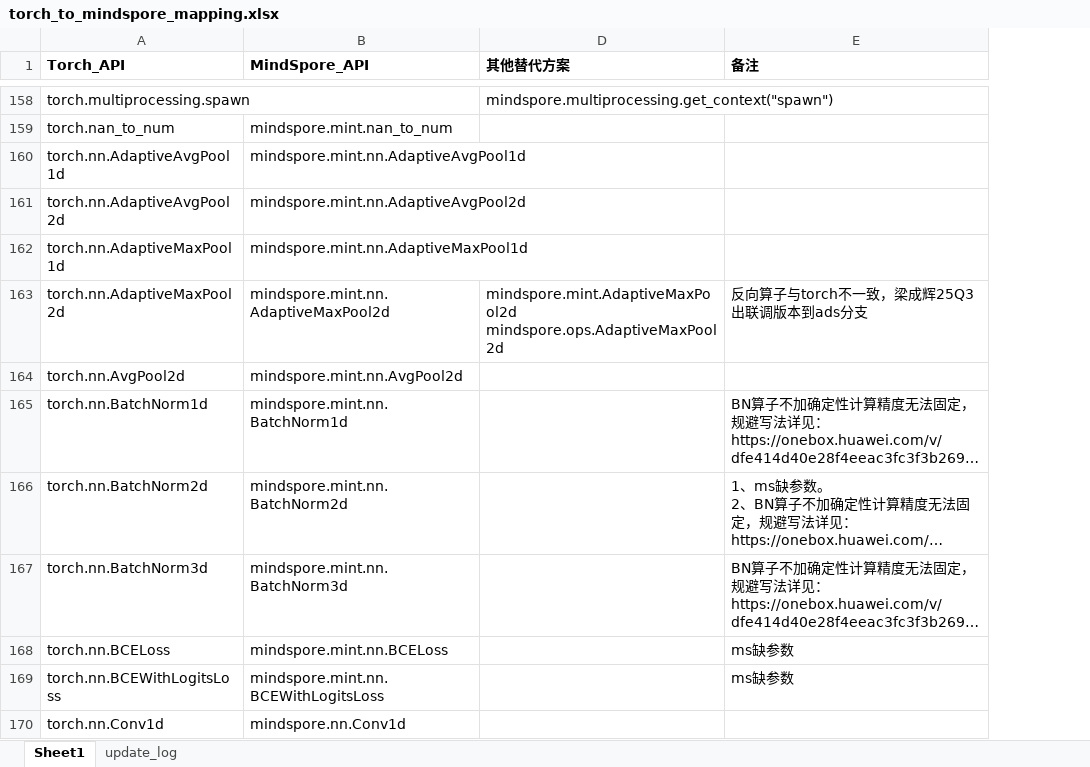
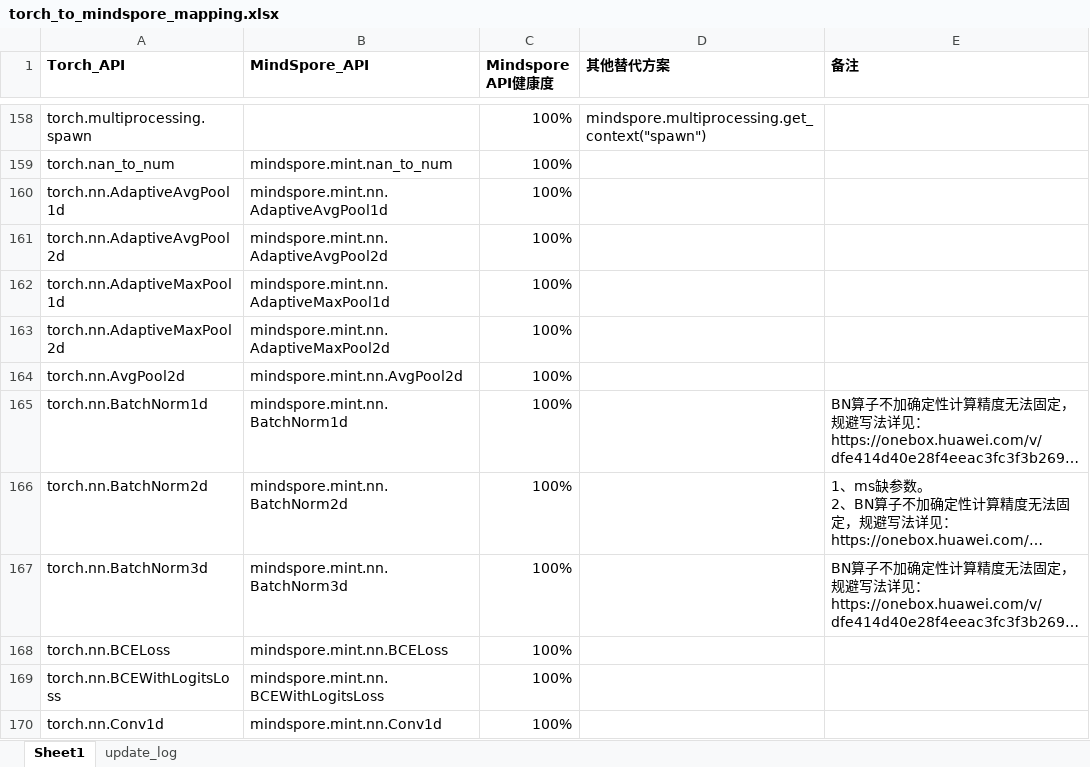
Before and after one commit to bleubleub/torch_to_mindspore, an Excel workbook: torch_to_mindspore_mapping.xlsx, sheet Sheet1, drawn as a sheet; only a part is shown, gaps mark what is left out; long unchanged cells end in …; values as stored, in another font and other column widths than the file's, no borders; ↵ is a line break in a cell; the diff covers the shown part only; the diff names each change by its address in the sheet, - before the commit and + after, or states it on an @@ line.

```diff
--- a/torch_to_mindspore_mapping.xlsx (sheet Sheet1)
+++ b/torch_to_mindspore_mapping.xlsx (sheet Sheet1)
@@ column C (Mindspore API健康度) unhidden, rows 158-170: all 100% @@
-D163 (其他替代方案): mindspore.mint.AdaptiveMaxPool2d ↵ mindspore.ops.AdaptiveMaxPool2d
+D163 (其他替代方案): (empty)
-E163 (备注): 反向算子与torch不一致，梁成辉25Q3出联调版本到ads分支
+E163 (备注): (empty)
-E168:E169 (备注): ms缺参数
+E168:E169 (备注): (empty)
-B170 (MindSpore_API): mindspore.nn.Conv1d
+B170 (MindSpore_API): mindspore.mint.nn.Conv1d
```
Also changed, not shown: 1 added row, 6 removed rows and 159 edited cells elsewhere in this sheet, hidden cells, 7 other files.
